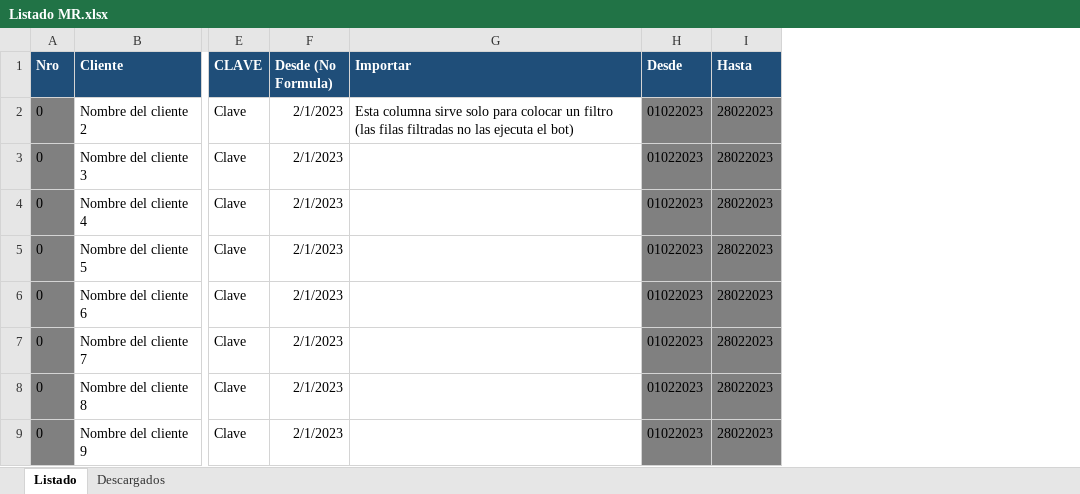
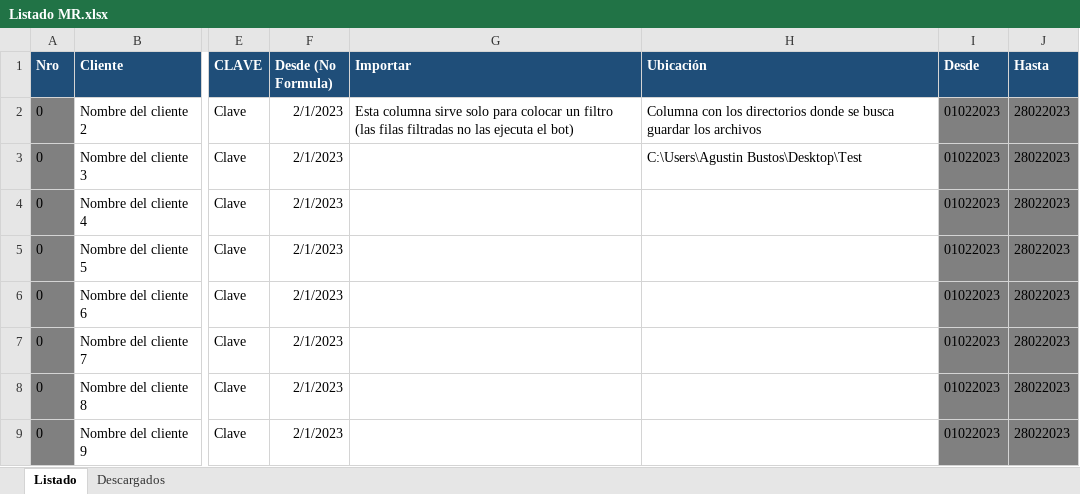
Before and after one commit to abustosp/BOT-Descarga-Mis-Retenciones-de-IVA-AFIP, an Excel workbook: Listado MR.xlsx, sheet Listado, drawn as a sheet; only a part is shown, gaps mark what is left out; values as stored, in another font and other column widths than the file's, no borders; the diff names each change by its address in the sheet, - before the commit and + after, or states it on an @@ line.

Commit message:
Update Excel with file location

```diff
--- a/Listado MR.xlsx (sheet Listado)
+++ b/Listado MR.xlsx (sheet Listado)
+column H (Ubicación), rows 2-3: Columna con los directorios donde se busca guardar los archivos | C:\Users\Agustin Bustos\Desktop\Test
```
Also changed, not shown: formulas that keep their value.
